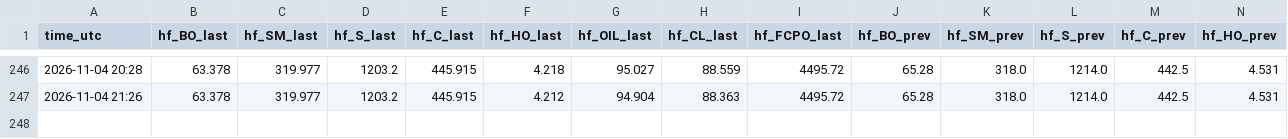
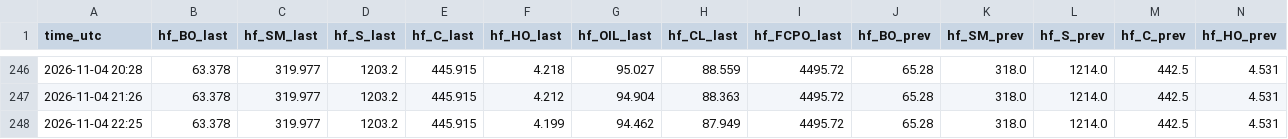
Before and after one commit to madkffs/vegoil-data, a CSV file: data/sina_futures.csv, drawn as a sheet; only a part is shown, gaps mark what is left out; rows hold the shown columns only; the diff names each change by its address in the sheet, - before the commit and + after, or states it on an @@ line.

Commit message:
data 2026-11-04T22:27Z

```diff
--- a/data/sina_futures.csv
+++ b/data/sina_futures.csv
+row 248: 2026-11-04 22:25 | 63.378 | 319.977 | 1203.2 | 445.915 | 4.199 | 94.462 | 87.949 | 4495.72 | 65.28 | 318.0 | 1214.0 | 442.5 | 4.531
```
Also changed, not shown: data/dalian.csv, data/intraday/BZ_F.csv, 18 other files.
